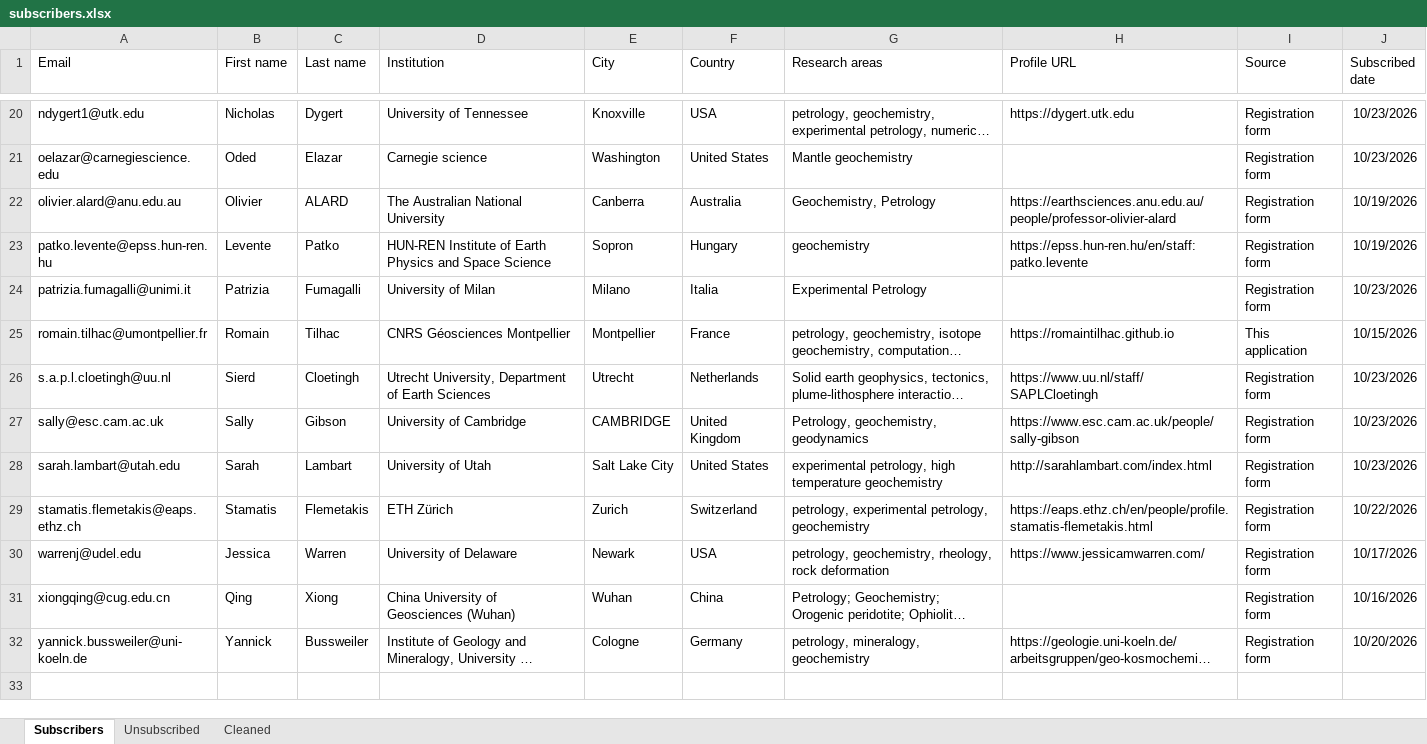
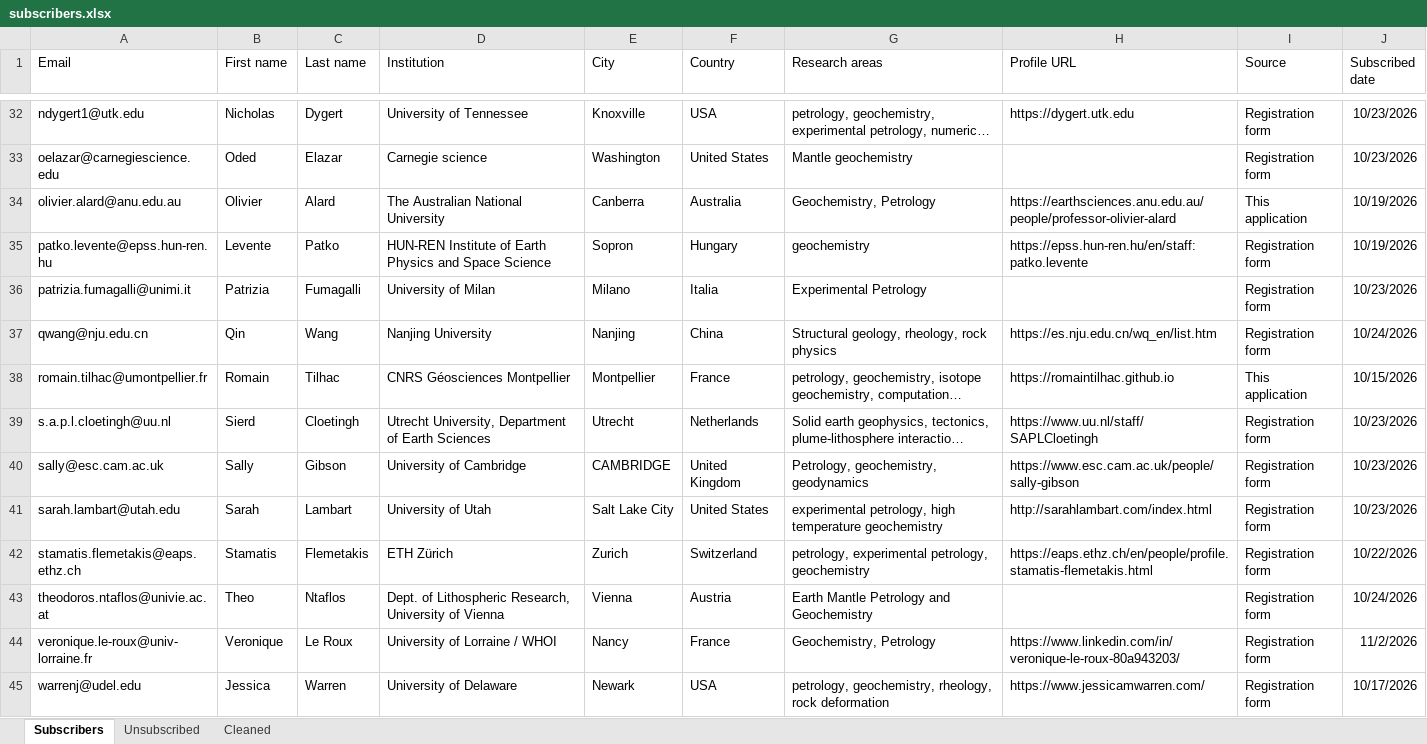
Before and after one commit to themantlenetwork/themantlenetwork.github.io, an Excel workbook: _data/subscribers.xlsx, sheet Subscribers, drawn as a sheet; only a part is shown, gaps mark what is left out; the shorter side is filled out with more unchanged rows; long unchanged cells end in …; values as stored, in another font and other column widths than the file's, no borders; addresses are those after the commit; the diff covers the shown part only; the diff names each change by its address in the sheet, - before the commit and + after, or states it on an @@ line.

```diff
--- a/_data/subscribers.xlsx (sheet Subscribers)
+++ b/_data/subscribers.xlsx (sheet Subscribers)
-C34 (Last name): ALARD
+C34 (Last name): Alard
-I34 (Source): Registration form
+I34 (Source): This application
+row 37: qwang@nju.edu.cn | Qin | Wang | Nanjing University | Nanjing | China | Structural geology, rheology, rock physics | https://es.nju.edu.cn/wq_en/list.htm | Registration form | 10/24/2026
+row 43: theodoros.ntaflos@univie.ac.at | Theo | Ntaflos | Dept. of Lithospheric Research, University of Vienna | Vienna | Austria | Earth Mantle Petrology and Geochemistry |  | Registration form | 10/24/2026
+row 44: veronique.le-roux@univ-lorraine.fr | Veronique | Le Roux | University of Lorraine / WHOI | Nancy | France | Geochemistry, Petrology | https://www.linkedin.com/in/veronique-le-roux-80a943203/ | Registration form | 11/2/2026
```
Also changed, not shown: 12 added rows and 2 edited cells elsewhere in this sheet, 14 other files.
